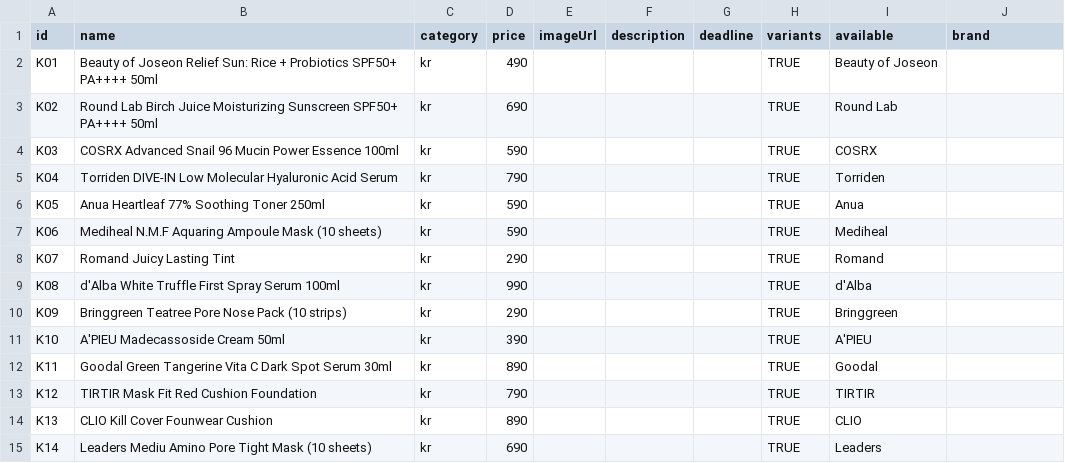
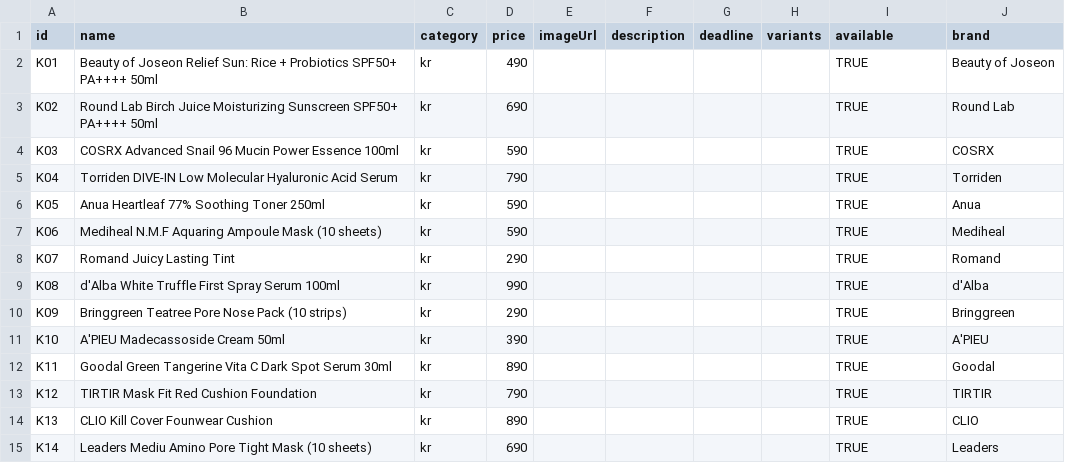
Before and after one commit to wahatairat-lgtm/Haulio-Preorder, a CSV file: sheet-templates/Products.kr.csv, drawn as a sheet; only a part is shown; the diff covers the shown part only.

```diff
--- a/sheet-templates/Products.kr.csv
+++ b/sheet-templates/Products.kr.csv
@@ -1,15 +1,15 @@
 id,name,category,price,imageUrl,description,deadline,variants,available,brand
-K01,Beauty of Joseon Relief Sun: Rice + Probiotics SPF50+ PA++++ 50ml,kr,490,,,,TRUE,Beauty of Joseon
-K02,Round Lab Birch Juice Moisturizing Sunscreen SPF50+ PA++++ 50ml,kr,690,,,,TRUE,Round Lab
-K03,COSRX Advanced Snail 96 Mucin Power Essence 100ml,kr,590,,,,TRUE,COSRX
-K04,Torriden DIVE-IN Low Molecular Hyaluronic Acid Serum,kr,790,,,,TRUE,Torriden
-K05,Anua Heartleaf 77% Soothing Toner 250ml,kr,590,,,,TRUE,Anua
-K06,Mediheal N.M.F Aquaring Ampoule Mask (10 sheets),kr,590,,,,TRUE,Mediheal
-K07,Romand Juicy Lasting Tint,kr,290,,,,TRUE,Romand
-K08,d'Alba White Truffle First Spray Serum 100ml,kr,990,,,,TRUE,d'Alba
-K09,Bringgreen Teatree Pore Nose Pack (10 strips),kr,290,,,,TRUE,Bringgreen
-K10,A'PIEU Madecassoside Cream 50ml,kr,390,,,,TRUE,A'PIEU
-K11,Goodal Green Tangerine Vita C Dark Spot Serum 30ml,kr,890,,,,TRUE,Goodal
-K12,TIRTIR Mask Fit Red Cushion Foundation,kr,790,,,,TRUE,TIRTIR
-K13,CLIO Kill Cover Founwear Cushion,kr,890,,,,TRUE,CLIO
-K14,Leaders Mediu Amino Pore Tight Mask (10 sheets),kr,690,,,,TRUE,Leaders
+K01,Beauty of Joseon Relief Sun: Rice + Probiotics SPF50+ PA++++ 50ml,kr,490,,,,,TRUE,Beauty of Joseon
+K02,Round Lab Birch Juice Moisturizing Sunscreen SPF50+ PA++++ 50ml,kr,690,,,,,TRUE,Round Lab
+K03,COSRX Advanced Snail 96 Mucin Power Essence 100ml,kr,590,,,,,TRUE,COSRX
+K04,Torriden DIVE-IN Low Molecular Hyaluronic Acid Serum,kr,790,,,,,TRUE,Torriden
+K05,Anua Heartleaf 77% Soothing Toner 250ml,kr,590,,,,,TRUE,Anua
+K06,Mediheal N.M.F Aquaring Ampoule Mask (10 sheets),kr,590,,,,,TRUE,Mediheal
+K07,Romand Juicy Lasting Tint,kr,290,,,,,TRUE,Romand
+K08,d'Alba White Truffle First Spray Serum 100ml,kr,990,,,,,TRUE,d'Alba
+K09,Bringgreen Teatree Pore Nose Pack (10 strips),kr,290,,,,,TRUE,Bringgreen
+K10,A'PIEU Madecassoside Cream 50ml,kr,390,,,,,TRUE,A'PIEU
+K11,Goodal Green Tangerine Vita C Dark Spot Serum 30ml,kr,890,,,,,TRUE,Goodal
+K12,TIRTIR Mask Fit Red Cushion Foundation,kr,790,,,,,TRUE,TIRTIR
+K13,CLIO Kill Cover Founwear Cushion,kr,890,,,,,TRUE,CLIO
+K14,Leaders Mediu Amino Pore Tight Mask (10 sheets),kr,690,,,,,TRUE,Leaders
```
Also changed, not shown: 124 edited cells elsewhere in this file, sheet-templates/Products.all.csv, 1 other file.
